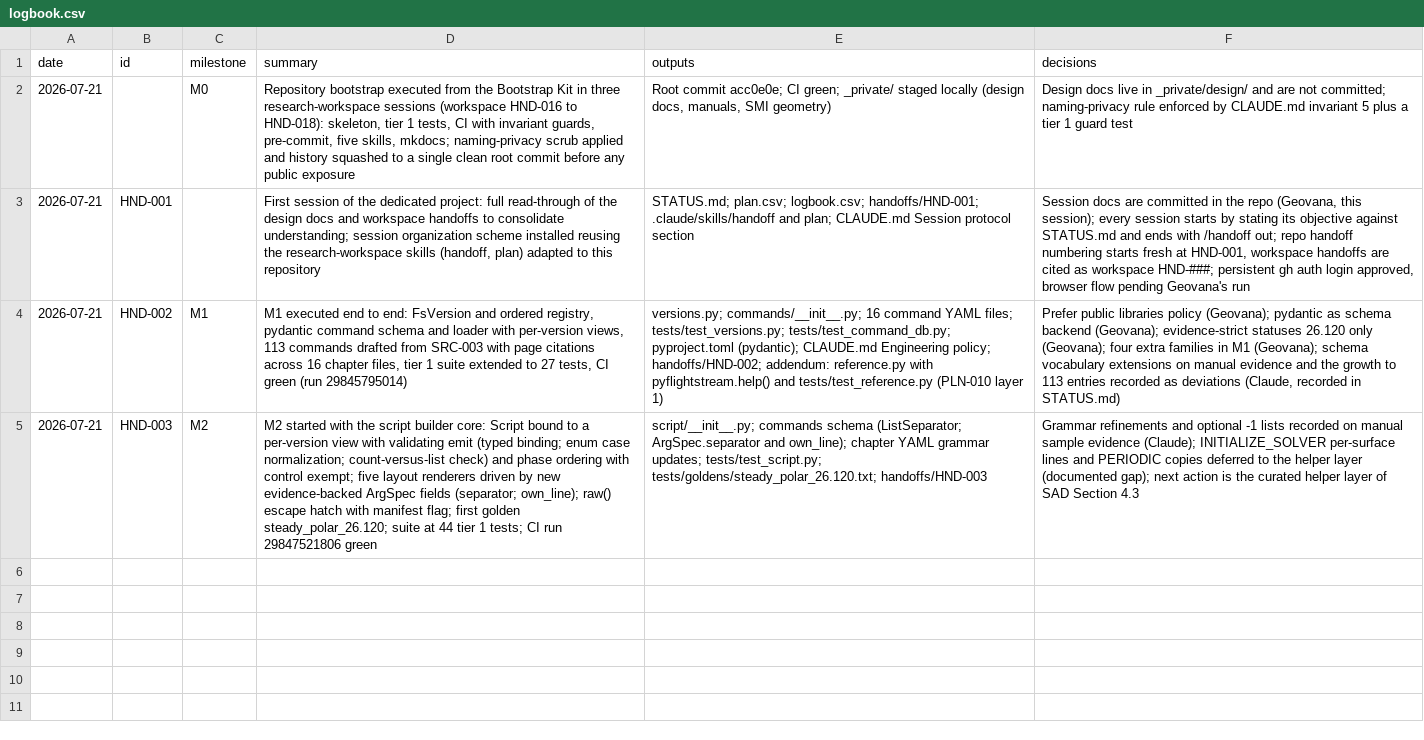
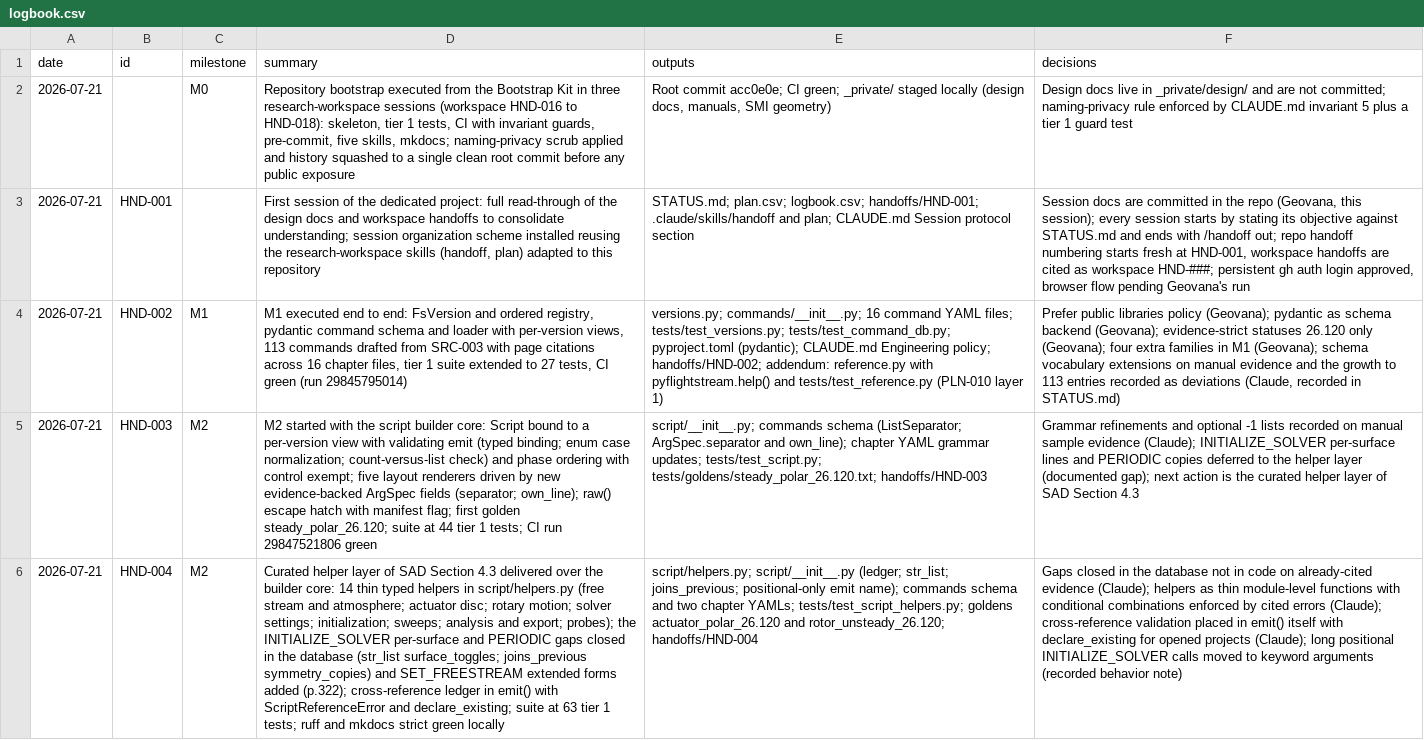
Before and after one commit to nevesgeovana/pyflightstream, a CSV file: logbook.csv, drawn as a sheet; the diff names each change by its address in the sheet, - before the commit and + after, or states it on an @@ line.

```diff
--- a/logbook.csv
+++ b/logbook.csv
+row 6: 2026-07-21 | HND-004 | M2 | Curated helper layer of SAD Section 4.3 delivered over the builder core: 14 thin typed helpers in script/helpers.py (free stream and atmosphere; actuator disc; rotary motion; solver settings; initialization; sweeps; analysis and export; probes); the INITIALIZE_SOLVER per-surface and PERIODIC gaps closed in the database (str_list surface_toggles; joins_previous symmetry_copies) and SET_FREESTREAM extended forms added (p.322); cross-reference ledger in emit() with ScriptReferenceError and declare_existing; suite at 63 tier 1 tests; ruff and mkdocs strict green locally | script/helpers.py; script/__init__.py (ledger; str_list; joins_previous; positional-only emit name); commands schema and two chapter YAMLs; tests/test_script_helpers.py; goldens actuator_polar_26.120 and rotor_unsteady_26.120; handoffs/HND-004 | Gaps closed in the database not in code on already-cited evidence (Claude); helpers as thin module-level functions with conditional combinations enforced by cited errors (Claude); cross-reference validation placed in emit() itself with declare_existing for opened projects (Claude); long positional INITIALIZE_SOLVER calls moved to keyword arguments (recorded behavior note)
```
Also changed, not shown: plan.csv, 2 other files.
